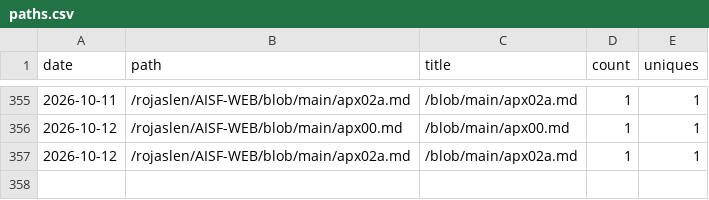
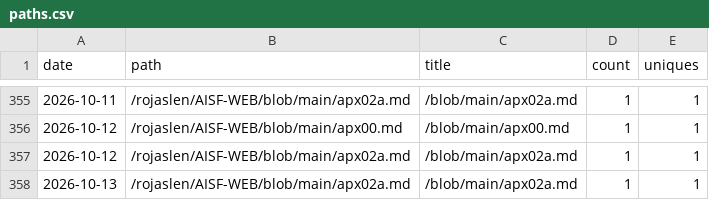
Before and after one commit to rojaslen/AISF-WEB, a CSV file: traffic/paths.csv, drawn as a sheet; only a part is shown, gaps mark what is left out.

```diff
--- a/traffic/paths.csv
+++ b/traffic/paths.csv
@@ -357 +357,2 @@ date,path,title,count,uniques
 2026-10-12,/rojaslen/AISF-WEB/blob/main/apx02a.md,/blob/main/apx02a.md,1,1
+2026-10-13,/rojaslen/AISF-WEB/blob/main/apx02a.md,/blob/main/apx02a.md,1,1
```
Also changed, not shown: traffic/clones.csv, traffic/views.csv.
